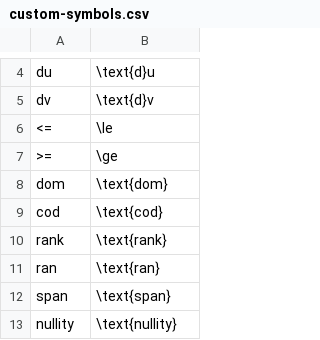
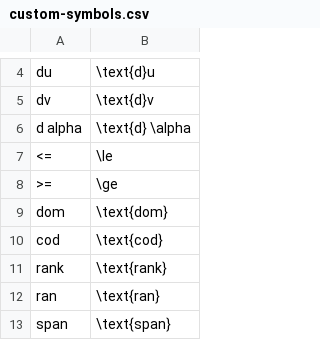
Before and after one commit to iasandcb/obsidian-publish-asciimath, a CSV file: custom-symbols.csv, drawn as a sheet; only a part is shown, gaps mark what is left out; the shorter side is filled out with more unchanged rows.

Commit message:
Add derivative symbol for alpha in custom-symbols.csv

```diff
--- a/custom-symbols.csv
+++ b/custom-symbols.csv
@@ -5,2 +5,3 @@ du, \text{d}u
 dv, \text{d}v
+d alpha, \text{d} \alpha
 <=, \le
```
